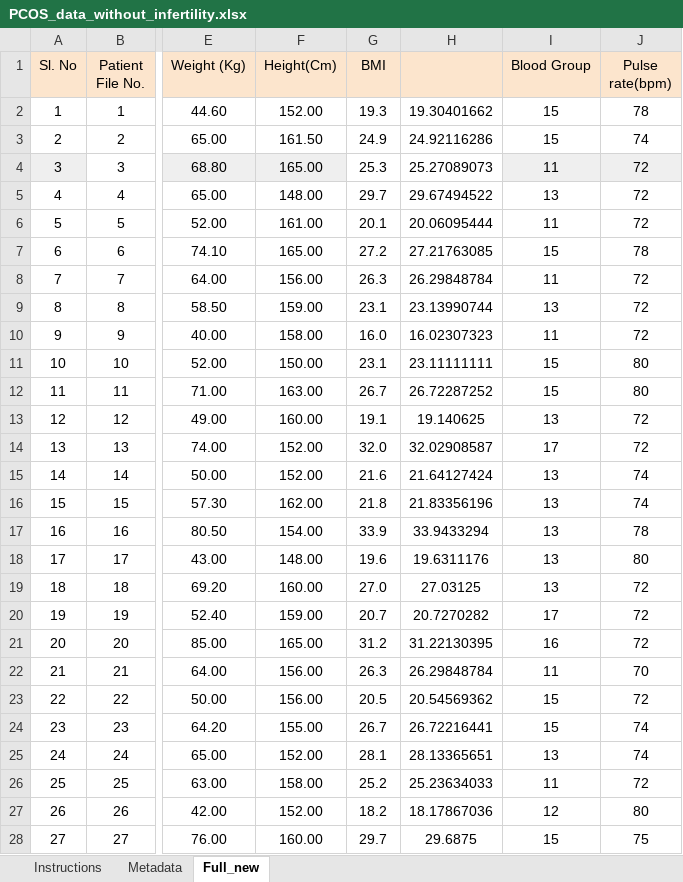
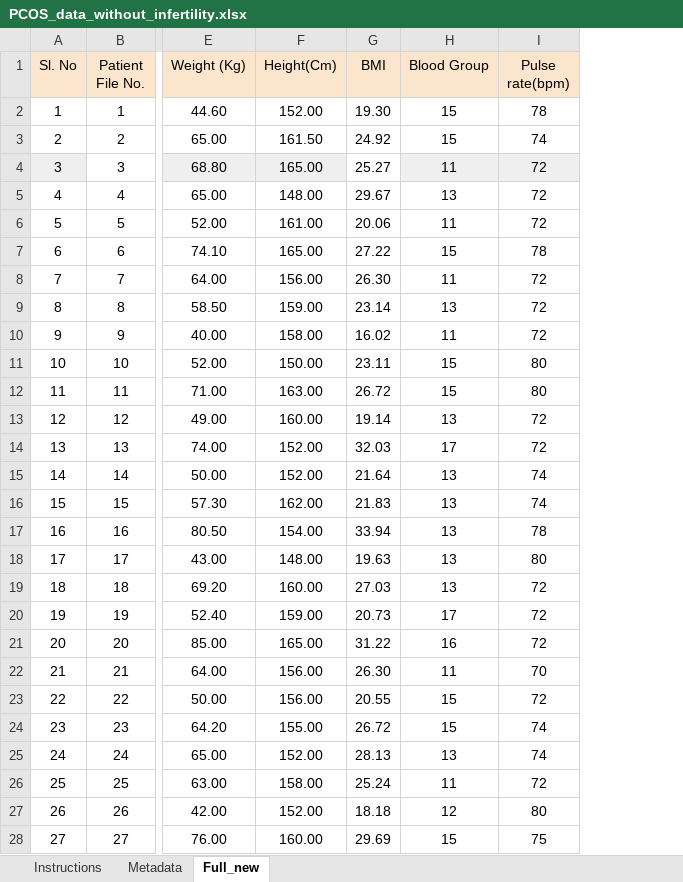
Before and after one commit to manson38/medi504b, an Excel workbook: Week 1/Lab/PCOS_data_without_infertility.xlsx, sheet Full_new, drawn as a sheet; only a part is shown, gaps mark what is left out; values as stored, in another font and other column widths than the file's, no borders; the diff covers the shown part only; the diff names each change by its address in the sheet, - before the commit and + after, or states it on an @@ line.

```diff
--- a/Week 1/Lab/PCOS_data_without_infertility.xlsx (sheet Full_new)
+++ b/Week 1/Lab/PCOS_data_without_infertility.xlsx (sheet Full_new)
-column H, rows 2-28: 19.30401662 | 24.92116286 | 25.27089073 | 29.67494522 | 20.06095444 | 27.21763085 | 26.29848784 | 23.13990744 | 16.02307323 | 23.11111111 | 26.72287252 | 19.140625 | 32.02908587 | 21.64127424 | 21.83356196 | 33.9433294 | 19.6311176 | 27.03125 | 20.7270282 | 31.22130395 | 26.29848784 | 20.54569362 | 26.72216441 | 28.13365651 | 25.23634033 | 18.17867036 | 29.6875
-G2 (BMI): 19.3
+G2 (BMI): 19.30
-G3 (BMI): 24.9
+G3 (BMI): 24.92
-G4 (BMI): 25.3
+G4 (BMI): 25.27
-G5 (BMI): 29.7
+G5 (BMI): 29.67
-G6 (BMI): 20.1
+G6 (BMI): 20.06
-G7 (BMI): 27.2
+G7 (BMI): 27.22
-G8 (BMI): 26.3
+G8 (BMI): 26.30
-G9 (BMI): 23.1
+G9 (BMI): 23.14
-G10 (BMI): 16.0
+G10 (BMI): 16.02
-G11 (BMI): 23.1
+G11 (BMI): 23.11
-G12 (BMI): 26.7
+G12 (BMI): 26.72
-G13 (BMI): 19.1
+G13 (BMI): 19.14
-G14 (BMI): 32.0
+G14 (BMI): 32.03
-G15 (BMI): 21.6
+G15 (BMI): 21.64
-G16 (BMI): 21.8
+G16 (BMI): 21.83
-G17 (BMI): 33.9
+G17 (BMI): 33.94
-G18 (BMI): 19.6
+G18 (BMI): 19.63
-G19 (BMI): 27.0
+G19 (BMI): 27.03
-G20 (BMI): 20.7
+G20 (BMI): 20.73
-G21 (BMI): 31.2
+G21 (BMI): 31.22
-G22 (BMI): 26.3
+G22 (BMI): 26.30
-G23 (BMI): 20.5
+G23 (BMI): 20.55
-G24 (BMI): 26.7
+G24 (BMI): 26.72
-G25 (BMI): 28.1
+G25 (BMI): 28.13
-G26 (BMI): 25.2
+G26 (BMI): 25.24
-G27 (BMI): 18.2
+G27 (BMI): 18.18
-G28 (BMI): 29.7
+G28 (BMI): 29.69
```
Also changed, not shown: 514 edited cells elsewhere in this sheet, formulas that keep their value, 1 other file.
